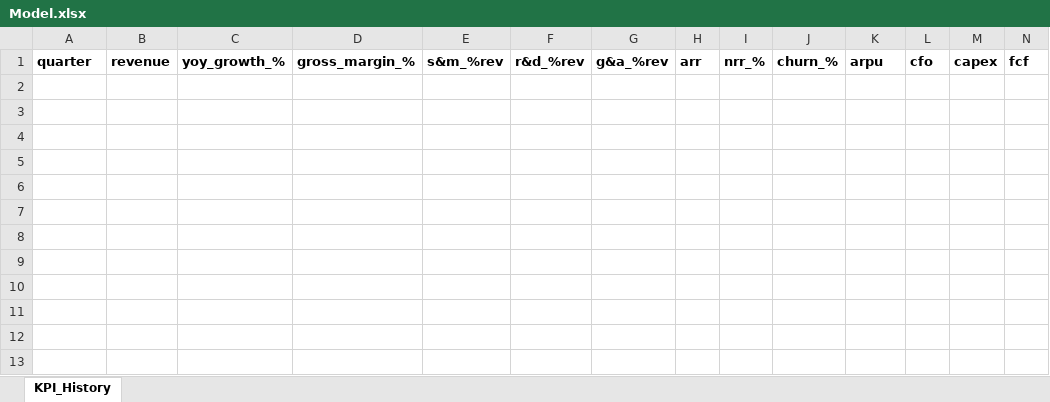
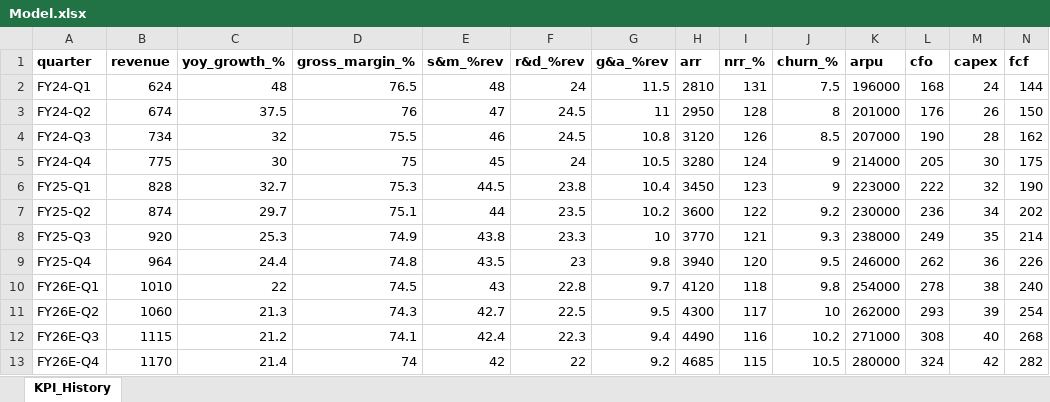
Before and after one commit to astew24/one-company-investment-dossier--SNOW-Snowflake-, an Excel workbook: model/Model.xlsx, sheet KPI_History, drawn as a sheet; values as stored, in another font and other column widths than the file's, no borders; charts and pictures and table styles not drawn; the diff names each change by its address in the sheet, - before the commit and + after, or states it on an @@ line.

```diff
--- a/model/Model.xlsx (sheet KPI_History)
+++ b/model/Model.xlsx (sheet KPI_History)
+row 2: FY24-Q1 | 624 | 48 | 76.5 | 48 | 24 | 11.5 | 2810 | 131 | 7.5 | 196000 | 168 | 24 | 144
+row 3: FY24-Q2 | 674 | 37.5 | 76 | 47 | 24.5 | 11 | 2950 | 128 | 8 | 201000 | 176 | 26 | 150
+row 4: FY24-Q3 | 734 | 32 | 75.5 | 46 | 24.5 | 10.8 | 3120 | 126 | 8.5 | 207000 | 190 | 28 | 162
+row 5: FY24-Q4 | 775 | 30 | 75 | 45 | 24 | 10.5 | 3280 | 124 | 9 | 214000 | 205 | 30 | 175
+row 6: FY25-Q1 | 828 | 32.7 | 75.3 | 44.5 | 23.8 | 10.4 | 3450 | 123 | 9 | 223000 | 222 | 32 | 190
+row 7: FY25-Q2 | 874 | 29.7 | 75.1 | 44 | 23.5 | 10.2 | 3600 | 122 | 9.2 | 230000 | 236 | 34 | 202
+row 8: FY25-Q3 | 920 | 25.3 | 74.9 | 43.8 | 23.3 | 10 | 3770 | 121 | 9.3 | 238000 | 249 | 35 | 214
+row 9: FY25-Q4 | 964 | 24.4 | 74.8 | 43.5 | 23 | 9.8 | 3940 | 120 | 9.5 | 246000 | 262 | 36 | 226
+row 10: FY26E-Q1 | 1010 | 22 | 74.5 | 43 | 22.8 | 9.7 | 4120 | 118 | 9.8 | 254000 | 278 | 38 | 240
+row 11: FY26E-Q2 | 1060 | 21.3 | 74.3 | 42.7 | 22.5 | 9.5 | 4300 | 117 | 10 | 262000 | 293 | 39 | 254
+row 12: FY26E-Q3 | 1115 | 21.2 | 74.1 | 42.4 | 22.3 | 9.4 | 4490 | 116 | 10.2 | 271000 | 308 | 40 | 268
+row 13: FY26E-Q4 | 1170 | 21.4 | 74 | 42 | 22 | 9.2 | 4685 | 115 | 10.5 | 280000 | 324 | 42 | 282
```
Also changed, not shown: 10 other files.
